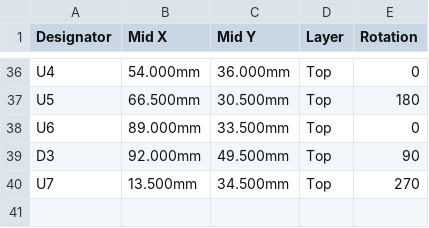
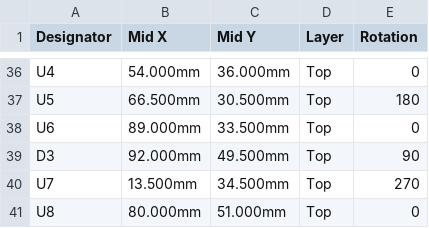
Before and after one commit to etiennechlt/electronic-chess, a CSV file: hardware/mockup-2x2/analog-board/jlc-cpl.csv, drawn as a sheet; only a part is shown, gaps mark what is left out; the diff names each change by its address in the sheet, - before the commit and + after, or states it on an @@ line.

```diff
--- a/hardware/mockup-2x2/analog-board/jlc-cpl.csv
+++ b/hardware/mockup-2x2/analog-board/jlc-cpl.csv
+row 41: U8 | 80.000mm | 51.000mm | Top | 0
```
Also changed, not shown: hardware/mockup-2x2/analog-board/bom.csv, hardware/mockup-2x2/analog-board/jlc-bom.csv, 16 other files.
